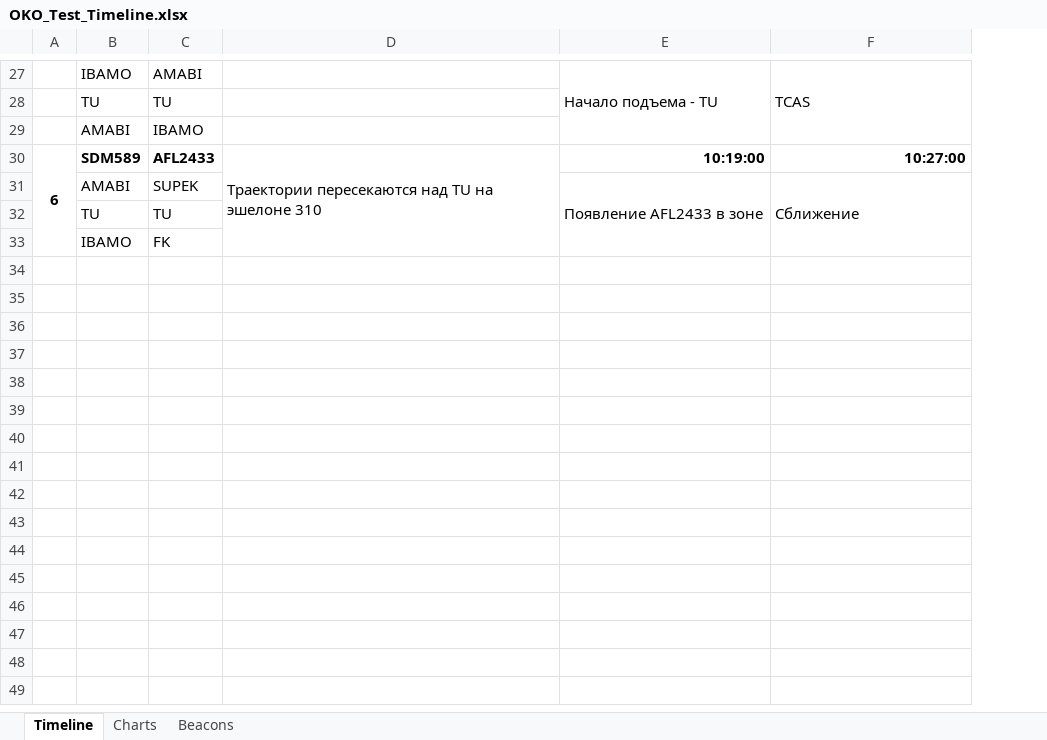
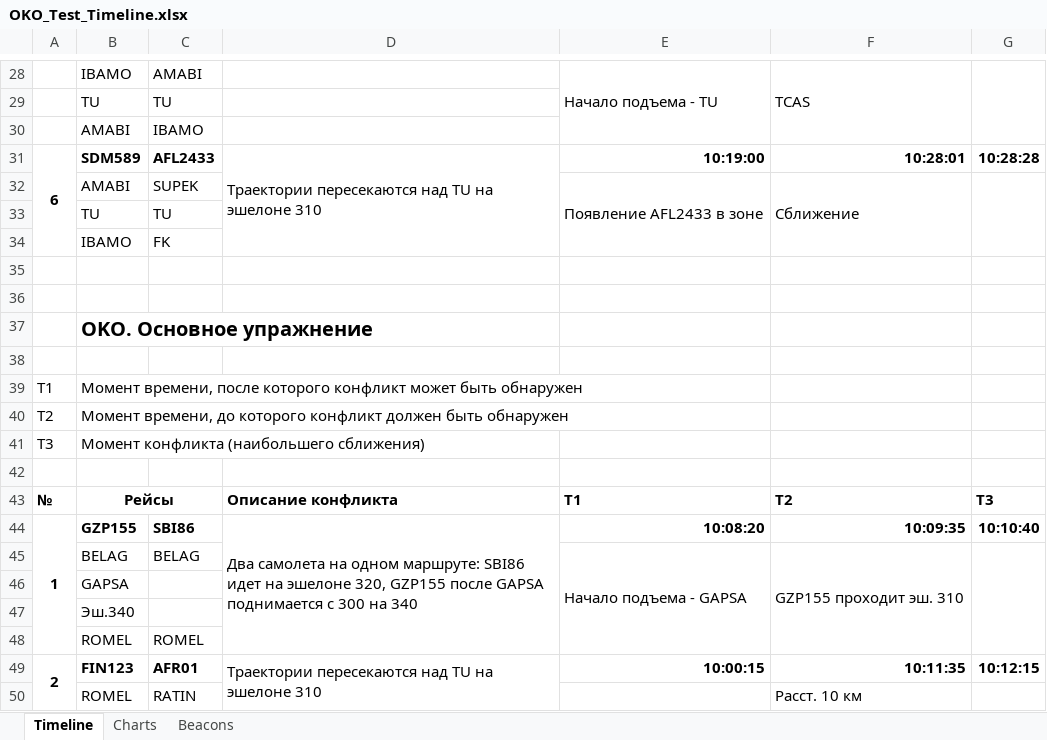
Before and after one commit to aaakkkaaa/OKO-02_Test-2, an Excel workbook: Тест/OKO_Test_Timeline.xlsx, sheet Timeline, drawn as a sheet; only a part is shown, gaps mark what is left out; values as stored, in another font and other column widths than the file's, no borders; addresses are those after the commit; the diff covers the shown part only; the diff names each change by its address in the sheet, - before the commit and + after, or states it on an @@ line.

```diff
--- a/Тест/OKO_Test_Timeline.xlsx (sheet Timeline)
+++ b/Тест/OKO_Test_Timeline.xlsx (sheet Timeline)
+column G, row 31: 10:28:28
-F31: 10:27:00
+F31: 10:28:01
+row 35: (empty)
+row 36: (empty)
+row 37:  | OKO. Основное упражнение
+row 38: (empty)
+row 39: T1 | Момент времени, после которого конфликт может быть обнаружен
+row 40: Т2 | Момент времени, до которого конфликт должен быть обнаружен
+row 41: T3 | Момент конфликта (наибольшего сближения)
+row 42: (empty)
+row 43: № | Рейсы |  | Описание конфликта | T1 | T2 | T3
+row 44: 1 | GZP155 | SBI86 | Два самолета на одном маршруте: SBI86 идет на эшелоне 320, GZP155 после GAPSA поднимается с 300 на 340 | 10:08:20 | 10:09:35 | 10:10:40
+row 45:  | BELAG | BELAG |  | Начало подъема - GAPSA | GZP155 проходит эш. 310
+row 46:  | GAPSA
+row 47:  | Эш.340
+row 48:  | ROMEL | ROMEL
+row 49: 2 | FIN123 | AFR01 | Траектории пересекаются над TU на эшелоне 310 | 10:00:15 | 10:11:35 | 10:12:15
+row 50:  | ROMEL | RATIN |  |  | Расст. 10 км
```
Also changed, not shown: 22 added rows, 1 removed row, 3 moved rows and 8 edited cells elsewhere in this sheet, charts or pictures, 17 other files.
